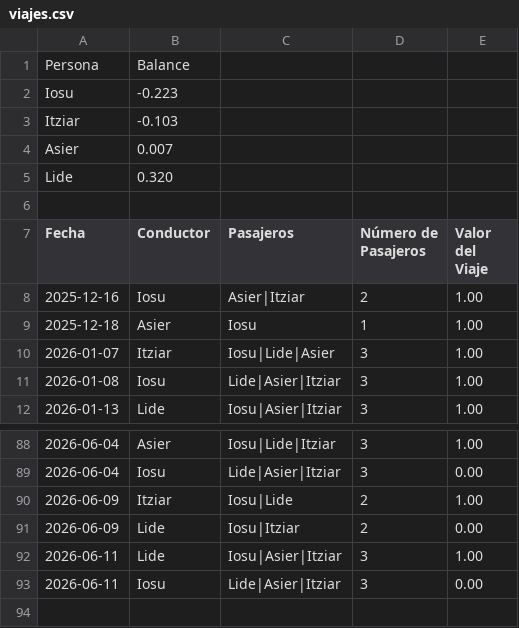
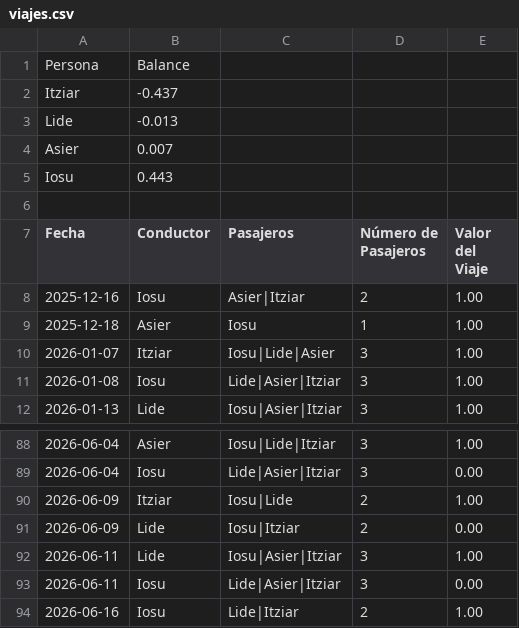
Before and after one commit to iosugomez/kotxea-backend, a CSV file: datos/viajes.csv, drawn as a sheet; only a part is shown, gaps mark what is left out.

Commit message:
Update viajes.csv 2026-06-17T04:45:00.845393

```diff
--- a/datos/viajes.csv
+++ b/datos/viajes.csv
@@ -1,6 +1,6 @@
 Persona,Balance
-Iosu,-0.223
-Itziar,-0.103
+Itziar,-0.437
+Lide,-0.013
 Asier,0.007
-Lide,0.320
+Iosu,0.443
 
@@ -93 +93,2 @@ Fecha,Conductor,Pasajeros,Número de Pasajeros,Valor del Viaje
 2026-06-11,Iosu,"Lide|Asier|Itziar",3,0.00
+2026-06-16,Iosu,"Lide|Itziar",2,1.00
```
